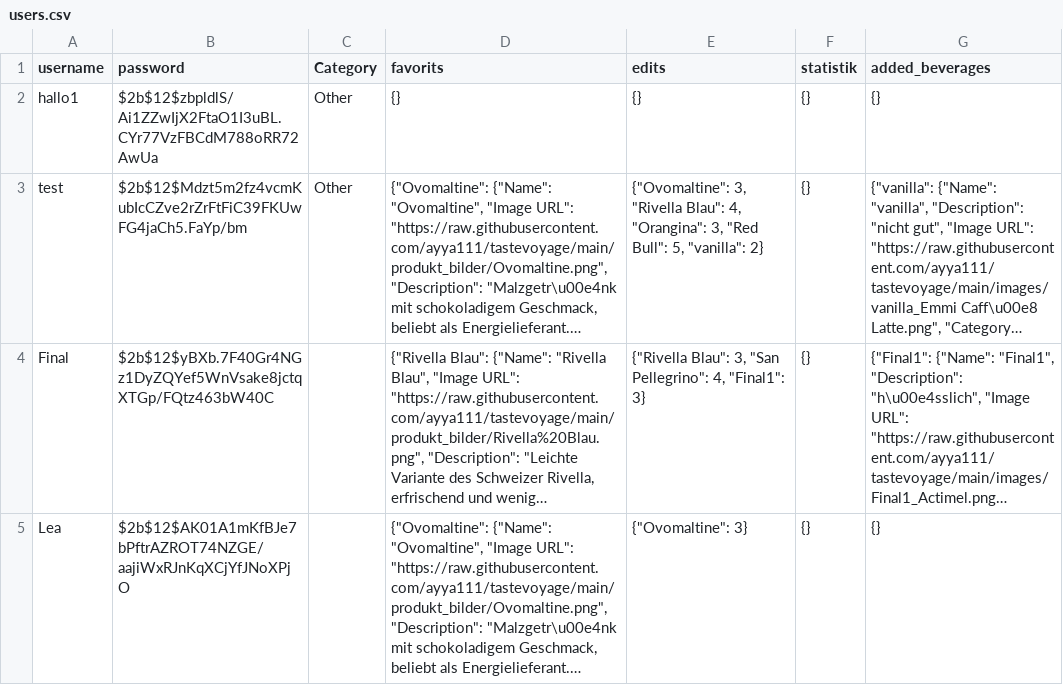
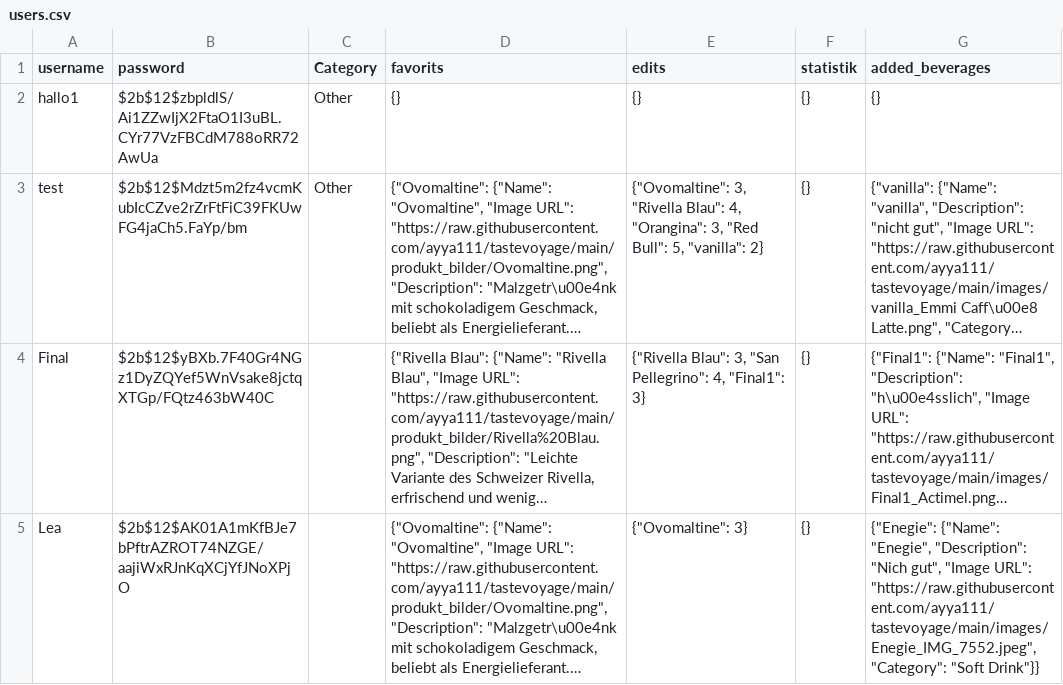
Before and after one commit to ayya111/tastevoyage, a CSV file: users.csv, drawn as a sheet; long unchanged cells end in …; the diff names each change by its address in the sheet, - before the commit and + after, or states it on an @@ line.

Commit message:
update file

```diff
--- a/users.csv
+++ b/users.csv
-G5 (added_beverages): {}
+G5 (added_beverages): {"Enegie": {"Name": "Enegie", "Description": "Nich gut", "Image URL": "https://raw.githubusercontent.com/ayya111/tastevoyage/main/images/Enegie_IMG_7552.jpeg", "Category": "Soft Drink"}}
```
